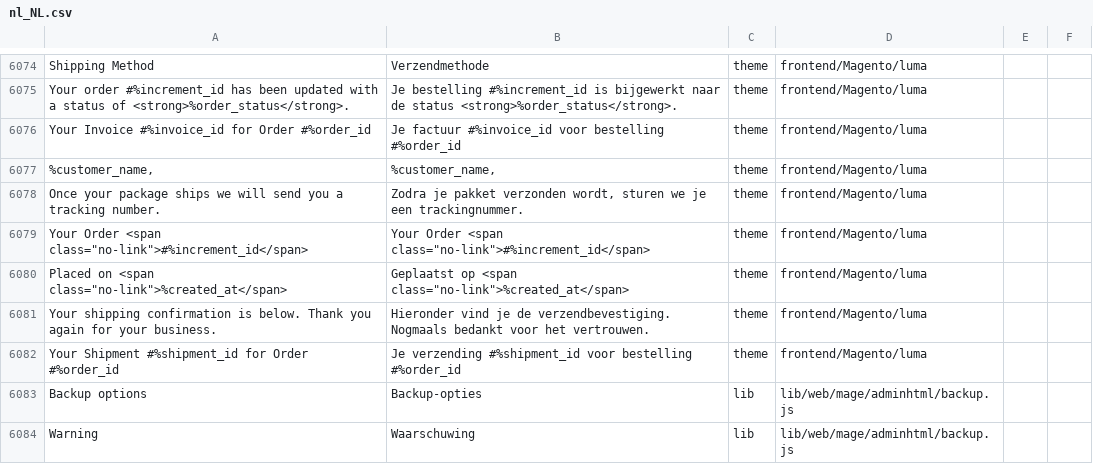
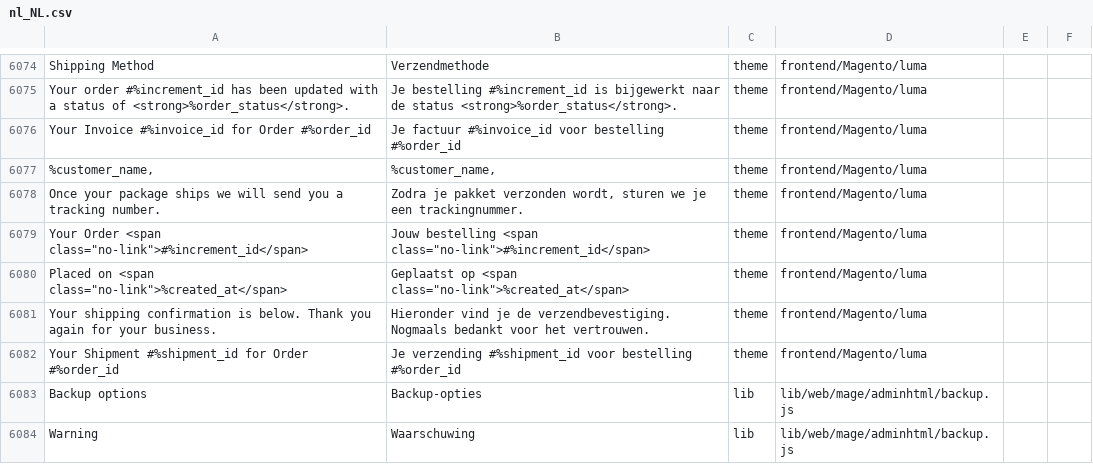
Before and after one commit to bezigeboefjes/magento2-nl_NL-language, a CSV file: nl_NL.csv, drawn as a sheet; only a part is shown, gaps mark what is left out; the diff names each change by its address in the sheet, - before the commit and + after, or states it on an @@ line.

Commit message:
Bug: Your order #

```diff
--- a/nl_NL.csv
+++ b/nl_NL.csv
-B6079: Your Order <span class="no-link">#%increment_id</span>
+B6079: Jouw bestelling <span class="no-link">#%increment_id</span>
```
